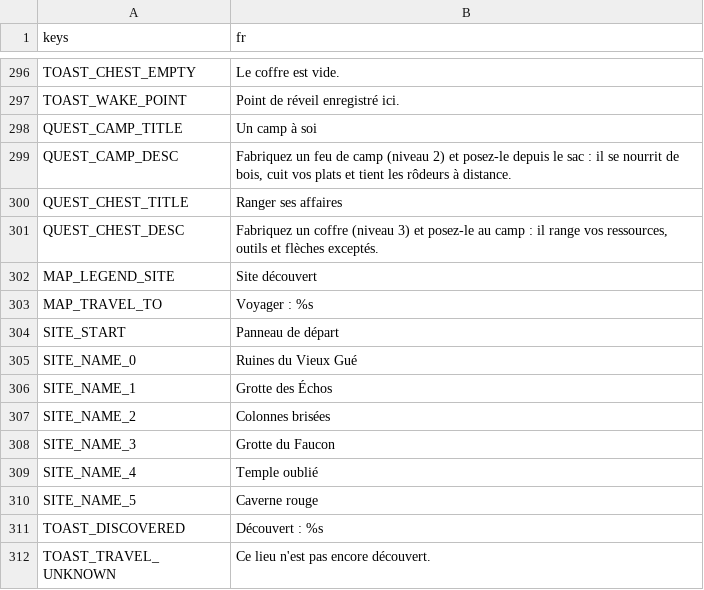
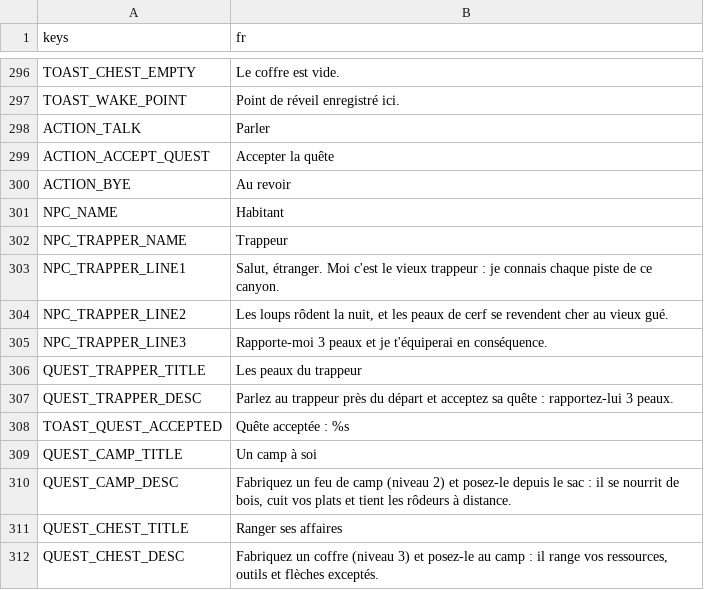
Before and after one commit to CharlieG42/ZimutAdventure, a CSV file: locales/translations.fr.csv, drawn as a sheet; only a part is shown, gaps mark what is left out; the shorter side is filled out with more unchanged rows.

Commit message:
PNJ : trappeur au départ avec dialogue et quête offerte (GDD §4.6)
- scripts/interaction/npc.gd : Npc (Interactable) avec figure simple + nom 3D,
  répliques et quête offerte ; interact ouvre le panneau de dialogue (toast en
  headless), accept_quest fait passer la quête de verrouillée à active
- quest_manager.gd : quête quest_trapper (3 peaux -> flèches + baies, 60 XP),
  given_by : les quêtes de PNJ ne s'activent que via le dialogue
- scripts/ui/dialogue_panel.gd : nom, répliques, boutons Accepter la quête /
  Au revoir, fermeture ui_cancel, adaptatif au viewport
- hud.gd : open_dialogue_panel, fermeture croisée journal/carte, _panels_open
- world_setup.gd : le trappeur est posé au départ (différé), face au joueur
- locales FR/EN : ACTION_TALK, ACTION_ACCEPT_QUEST, ACTION_BYE, NPC_*,
  QUEST_TRAPPER_*, TOAST_QUEST_ACCEPTED
- test_npc.gd : placement, quête verrouillée puis active via le dialogue,
  complétion avec 3 peaux, fermeture croisée journal, locales
- docs : README.md + GDD.md §4.6

Co-authored-by: CharlieG42 <CharlieG42@users.noreply.github.com>

```diff
--- a/locales/translations.fr.csv
+++ b/locales/translations.fr.csv
@@ -297,2 +297,13 @@ TOAST_CHEST_EMPTY,Le coffre est vide.
 TOAST_WAKE_POINT,Point de réveil enregistré ici.
+ACTION_TALK,Parler
+ACTION_ACCEPT_QUEST,Accepter la quête
+ACTION_BYE,Au revoir
+NPC_NAME,Habitant
+NPC_TRAPPER_NAME,Trappeur
+NPC_TRAPPER_LINE1,"Salut, étranger. Moi c'est le vieux trappeur : je connais chaque piste de ce canyon."
+NPC_TRAPPER_LINE2,"Les loups rôdent la nuit, et les peaux de cerf se revendent cher au vieux gué."
+NPC_TRAPPER_LINE3,Rapporte-moi 3 peaux et je t'équiperai en conséquence.
+QUEST_TRAPPER_TITLE,Les peaux du trappeur
+QUEST_TRAPPER_DESC,Parlez au trappeur près du départ et acceptez sa quête : rapportez-lui 3 peaux.
+TOAST_QUEST_ACCEPTED,Quête acceptée : %s
 QUEST_CAMP_TITLE,Un camp à soi
```
Also changed, not shown: locales/translations.en.csv, 10 other files.
